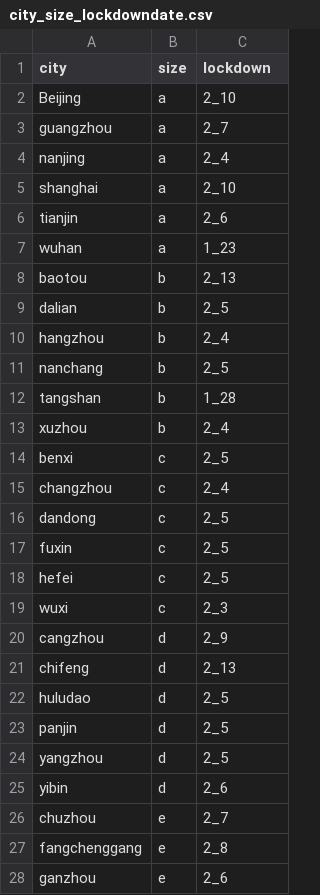
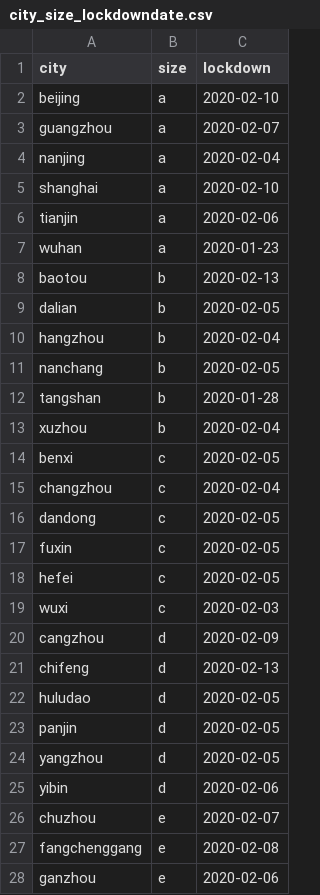
Before and after one commit to danielapierro/China_air_pollution_COVID, a CSV file: city_size_lockdowndate.csv, drawn as a sheet; only a part is shown; the diff covers the shown part only.

```diff
--- a/city_size_lockdowndate.csv
+++ b/city_size_lockdowndate.csv
@@ -1,28 +1,28 @@
 city,size,lockdown
-Beijing,a,2_10
-guangzhou,a,2_7
-nanjing,a,2_4
-shanghai,a,2_10
-tianjin,a,2_6
-wuhan,a,1_23
-baotou,b,2_13
-dalian,b,2_5
-hangzhou,b,2_4
-nanchang,b,2_5
-tangshan,b,1_28
-xuzhou,b,2_4
-benxi,c,2_5
-changzhou,c,2_4
-dandong,c,2_5
-fuxin,c,2_5
-hefei,c,2_5
-wuxi,c,2_3
-cangzhou,d,2_9
-chifeng,d,2_13
-huludao,d,2_5
-panjin,d,2_5
-yangzhou,d,2_5
-yibin,d,2_6
-chuzhou,e,2_7
-fangchenggang,e,2_8
-ganzhou,e,2_6
+beijing,a,2020-02-10
+guangzhou,a,2020-02-07
+nanjing,a,2020-02-04
+shanghai,a,2020-02-10
+tianjin,a,2020-02-06
+wuhan,a,2020-01-23
+baotou,b,2020-02-13
+dalian,b,2020-02-05
+hangzhou,b,2020-02-04
+nanchang,b,2020-02-05
+tangshan,b,2020-01-28
+xuzhou,b,2020-02-04
+benxi,c,2020-02-05
+changzhou,c,2020-02-04
+dandong,c,2020-02-05
+fuxin,c,2020-02-05
+hefei,c,2020-02-05
+wuxi,c,2020-02-03
+cangzhou,d,2020-02-09
+chifeng,d,2020-02-13
+huludao,d,2020-02-05
+panjin,d,2020-02-05
+yangzhou,d,2020-02-05
+yibin,d,2020-02-06
+chuzhou,e,2020-02-07
+fangchenggang,e,2020-02-08
+ganzhou,e,2020-02-06
```
Also changed, not shown: 3 edited cells elsewhere in this file, 35 other files.
